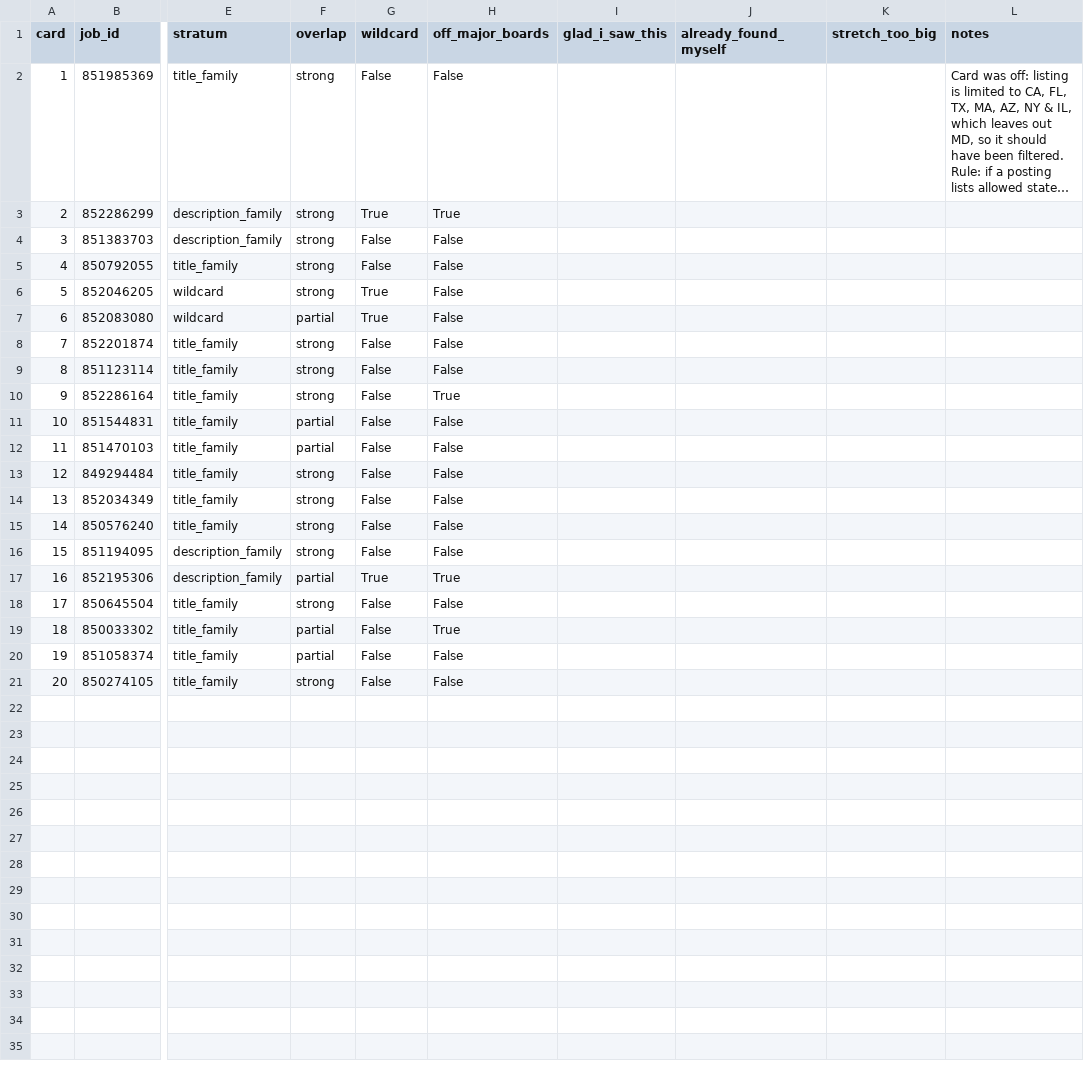
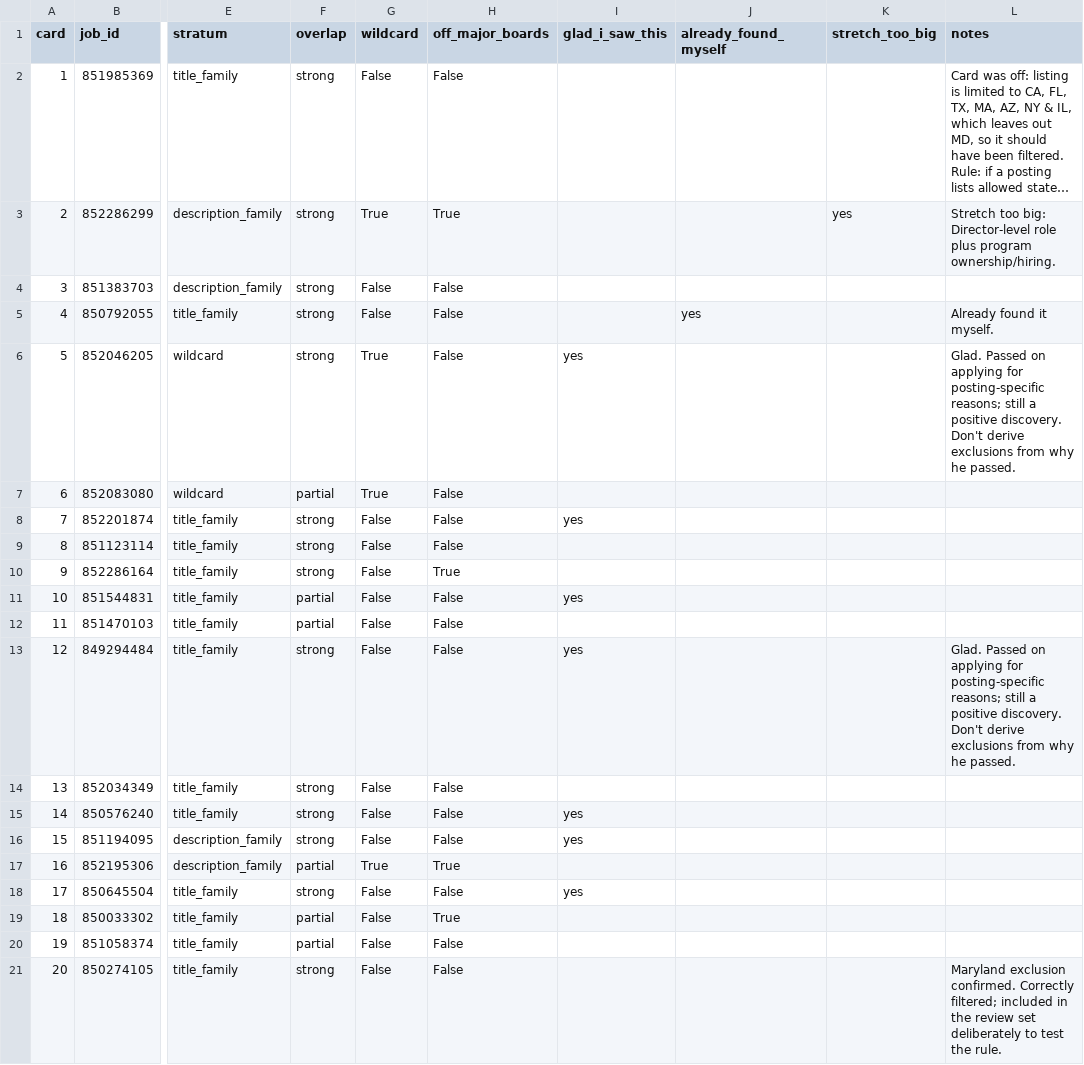
Before and after one commit to mcroney531-ctrl/searcher, a CSV file: bakeoff/spike_cards_marks.csv, drawn as a sheet; only a part is shown, gaps mark what is left out; long unchanged cells end in …; the diff names each change by its address in the sheet, - before the commit and + after, or states it on an @@ line.

```diff
--- a/bakeoff/spike_cards_marks.csv
+++ b/bakeoff/spike_cards_marks.csv
-K3 (stretch_too_big): (empty)
+K3 (stretch_too_big): yes
-L3 (notes): (empty)
+L3 (notes): Stretch too big: Director-level role plus program ownership/hiring.
-J5 (already_found_myself): (empty)
+J5 (already_found_myself): yes
-L5 (notes): (empty)
+L5 (notes): Already found it myself.
-I6 (glad_i_saw_this): (empty)
+I6 (glad_i_saw_this): yes
-L6 (notes): (empty)
+L6 (notes): Glad. Passed on applying for posting-specific reasons; still a positive discovery. Don't derive exclusions from why he passed.
-I8 (glad_i_saw_this): (empty)
+I8 (glad_i_saw_this): yes
-I11 (glad_i_saw_this): (empty)
+I11 (glad_i_saw_this): yes
-I13 (glad_i_saw_this): (empty)
+I13 (glad_i_saw_this): yes
-L13 (notes): (empty)
+L13 (notes): Glad. Passed on applying for posting-specific reasons; still a positive discovery. Don't derive exclusions from why he passed.
-I15:I16 (glad_i_saw_this): (empty)
+I15:I16 (glad_i_saw_this): yes
-I18 (glad_i_saw_this): (empty)
+I18 (glad_i_saw_this): yes
-L21 (notes): (empty)
+L21 (notes): Maryland exclusion confirmed. Correctly filtered; included in the review set deliberately to test the rule.
```
Also changed, not shown: 2 other files.
